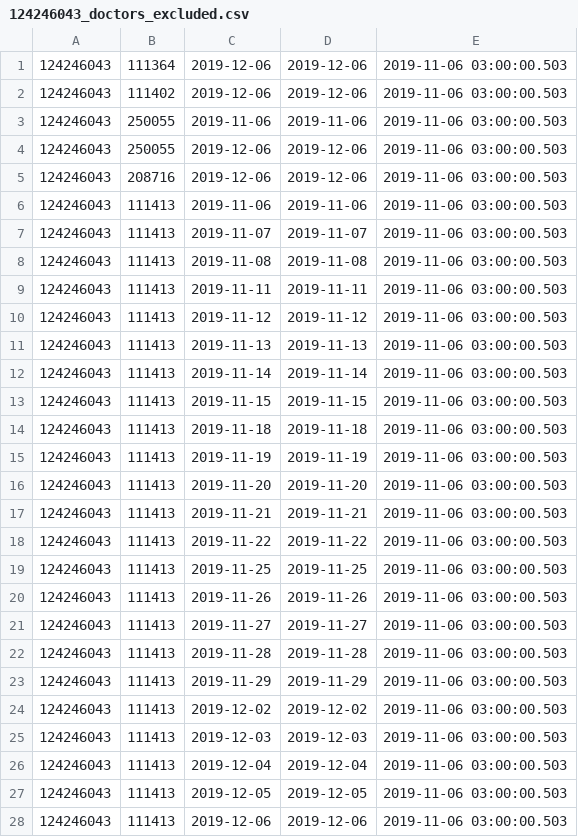
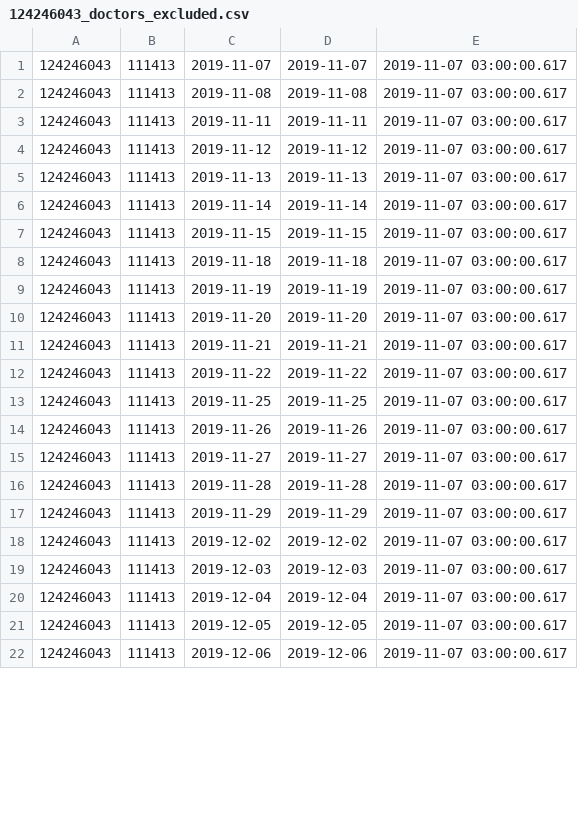
Before and after one commit to vilnius/naujosios-vilnios-poliklinika, a CSV file: 124246043_doctors_excluded.csv, drawn as a sheet; only a part is shown; the diff covers the shown part only.

```diff
--- a/124246043_doctors_excluded.csv
+++ b/124246043_doctors_excluded.csv
@@ -1,28 +1,22 @@
-124246043;111364;2019-12-06;2019-12-06;2019-11-06 03:00:00.503
-124246043;111402;2019-12-06;2019-12-06;2019-11-06 03:00:00.503
-124246043;250055;2019-11-06;2019-11-06;2019-11-06 03:00:00.503
-124246043;250055;2019-12-06;2019-12-06;2019-11-06 03:00:00.503
-124246043;208716;2019-12-06;2019-12-06;2019-11-06 03:00:00.503
-124246043;111413;2019-11-06;2019-11-06;2019-11-06 03:00:00.503
-124246043;111413;2019-11-07;2019-11-07;2019-11-06 03:00:00.503
-124246043;111413;2019-11-08;2019-11-08;2019-11-06 03:00:00.503
-124246043;111413;2019-11-11;2019-11-11;2019-11-06 03:00:00.503
-124246043;111413;2019-11-12;2019-11-12;2019-11-06 03:00:00.503
-124246043;111413;2019-11-13;2019-11-13;2019-11-06 03:00:00.503
-124246043;111413;2019-11-14;2019-11-14;2019-11-06 03:00:00.503
-124246043;111413;2019-11-15;2019-11-15;2019-11-06 03:00:00.503
-124246043;111413;2019-11-18;2019-11-18;2019-11-06 03:00:00.503
-124246043;111413;2019-11-19;2019-11-19;2019-11-06 03:00:00.503
-124246043;111413;2019-11-20;2019-11-20;2019-11-06 03:00:00.503
-124246043;111413;2019-11-21;2019-11-21;2019-11-06 03:00:00.503
-124246043;111413;2019-11-22;2019-11-22;2019-11-06 03:00:00.503
-124246043;111413;2019-11-25;2019-11-25;2019-11-06 03:00:00.503
-124246043;111413;2019-11-26;2019-11-26;2019-11-06 03:00:00.503
-124246043;111413;2019-11-27;2019-11-27;2019-11-06 03:00:00.503
-124246043;111413;2019-11-28;2019-11-28;2019-11-06 03:00:00.503
-124246043;111413;2019-11-29;2019-11-29;2019-11-06 03:00:00.503
-124246043;111413;2019-12-02;2019-12-02;2019-11-06 03:00:00.503
-124246043;111413;2019-12-03;2019-12-03;2019-11-06 03:00:00.503
-124246043;111413;2019-12-04;2019-12-04;2019-11-06 03:00:00.503
-124246043;111413;2019-12-05;2019-12-05;2019-11-06 03:00:00.503
-124246043;111413;2019-12-06;2019-12-06;2019-11-06 03:00:00.503
+124246043;111413;2019-11-07;2019-11-07;2019-11-07 03:00:00.617
+124246043;111413;2019-11-08;2019-11-08;2019-11-07 03:00:00.617
+124246043;111413;2019-11-11;2019-11-11;2019-11-07 03:00:00.617
+124246043;111413;2019-11-12;2019-11-12;2019-11-07 03:00:00.617
+124246043;111413;2019-11-13;2019-11-13;2019-11-07 03:00:00.617
+124246043;111413;2019-11-14;2019-11-14;2019-11-07 03:00:00.617
+124246043;111413;2019-11-15;2019-11-15;2019-11-07 03:00:00.617
+124246043;111413;2019-11-18;2019-11-18;2019-11-07 03:00:00.617
+124246043;111413;2019-11-19;2019-11-19;2019-11-07 03:00:00.617
+124246043;111413;2019-11-20;2019-11-20;2019-11-07 03:00:00.617
+124246043;111413;2019-11-21;2019-11-21;2019-11-07 03:00:00.617
+124246043;111413;2019-11-22;2019-11-22;2019-11-07 03:00:00.617
+124246043;111413;2019-11-25;2019-11-25;2019-11-07 03:00:00.617
+124246043;111413;2019-11-26;2019-11-26;2019-11-07 03:00:00.617
+124246043;111413;2019-11-27;2019-11-27;2019-11-07 03:00:00.617
+124246043;111413;2019-11-28;2019-11-28;2019-11-07 03:00:00.617
+124246043;111413;2019-11-29;2019-11-29;2019-11-07 03:00:00.617
+124246043;111413;2019-12-02;2019-12-02;2019-11-07 03:00:00.617
+124246043;111413;2019-12-03;2019-12-03;2019-11-07 03:00:00.617
+124246043;111413;2019-12-04;2019-12-04;2019-11-07 03:00:00.617
+124246043;111413;2019-12-05;2019-12-05;2019-11-07 03:00:00.617
+124246043;111413;2019-12-06;2019-12-06;2019-11-07 03:00:00.617
```
Also changed, not shown: 7 removed rows and 6 edited cells elsewhere in this file, 124246043_family_doctors_list.csv, 1 other file.
